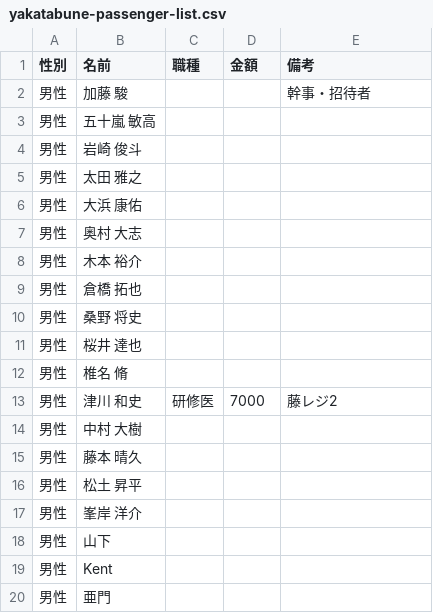
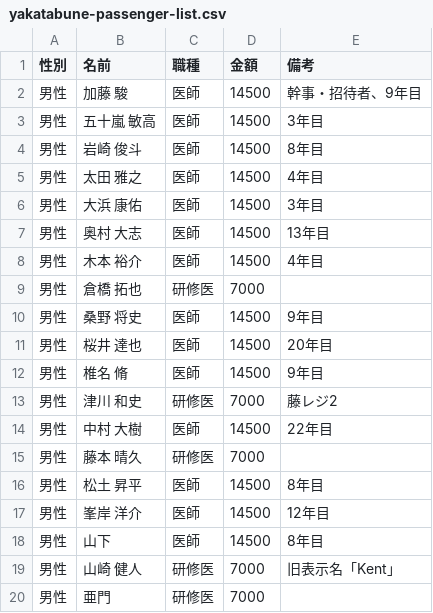
Before and after one commit to shunx06/shunx06, a CSV file: yakatabune-passenger-list.csv, drawn as a sheet; only a part is shown; the diff covers the shown part only.

```diff
--- a/yakatabune-passenger-list.csv
+++ b/yakatabune-passenger-list.csv
@@ -1,20 +1,20 @@
 性別,名前,職種,金額,備考
-男性,加藤 駿,,,幹事・招待者
-男性,五十嵐 敏高,,,
-男性,岩崎 俊斗,,,
-男性,太田 雅之,,,
-男性,大浜 康佑,,,
-男性,奥村 大志,,,
-男性,木本 裕介,,,
-男性,倉橋 拓也,,,
-男性,桑野 将史,,,
-男性,桜井 達也,,,
-男性,椎名 脩,,,
+男性,加藤 駿,医師,14500,幹事・招待者、9年目
+男性,五十嵐 敏高,医師,14500,3年目
+男性,岩崎 俊斗,医師,14500,8年目
+男性,太田 雅之,医師,14500,4年目
+男性,大浜 康佑,医師,14500,3年目
+男性,奥村 大志,医師,14500,13年目
+男性,木本 裕介,医師,14500,4年目
+男性,倉橋 拓也,研修医,7000,
+男性,桑野 将史,医師,14500,9年目
+男性,桜井 達也,医師,14500,20年目
+男性,椎名 脩,医師,14500,9年目
 男性,津川 和史,研修医,7000,藤レジ2
-男性,中村 大樹,,,
-男性,藤本 晴久,,,
-男性,松土 昇平,,,
-男性,峯岸 洋介,,,
-男性,山下,,,
-男性,Kent,,,
-男性,亜門,,,
+男性,中村 大樹,医師,14500,22年目
+男性,藤本 晴久,研修医,7000,
+男性,松土 昇平,医師,14500,8年目
+男性,峯岸 洋介,医師,14500,12年目
+男性,山下,医師,14500,8年目
+男性,山崎 健人,研修医,7000,旧表示名「Kent」
+男性,亜門,研修医,7000,
```
Also changed, not shown: 1 added row, 1 removed row and 41 edited cells elsewhere in this file, 1 other file.
